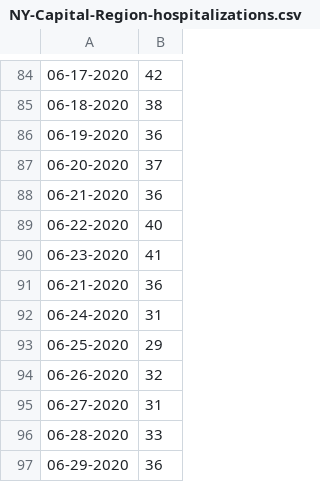
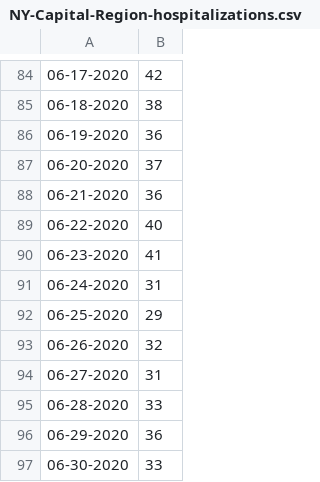
Before and after one commit to ronnachum11/StanfordCoronavirusResearch, a CSV file: RawData/New York/NY-Capital-Region-hospitalizations.csv, drawn as a sheet; only a part is shown, gaps mark what is left out; the shorter side is filled out with more unchanged rows; the diff names each change by its address in the sheet, - before the commit and + after, or states it on an @@ line.

Commit message:
Update NY-Capital-Region-hospitalizations.csv

```diff
--- a/RawData/New York/NY-Capital-Region-hospitalizations.csv
+++ b/RawData/New York/NY-Capital-Region-hospitalizations.csv
-row 91: 06-21-2020 | 36
```
